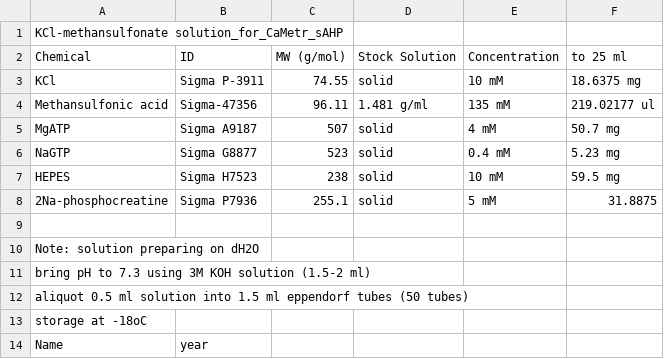
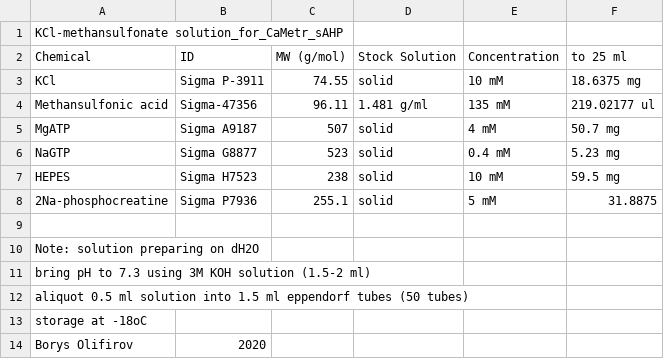
Before and after one commit to tillenen/Labnote, a CSV file: Reagents/KCl_methansulfonate_solution_for_CaMetr_sAHP.csv, drawn as a sheet; removed rows and columns are numbered as before the commit, all else as after; the diff names each change by its address in the sheet, - before the commit and + after, or states it on an @@ line.

Commit message:
KCl-methansulfonaet inside solution add

```diff
--- a/Reagents/KCl_methansulfonate_solution_for_CaMetr_sAHP.csv
+++ b/Reagents/KCl_methansulfonate_solution_for_CaMetr_sAHP.csv
-row 14: Name | year
+row 14: Borys Olifirov | 2020
```
